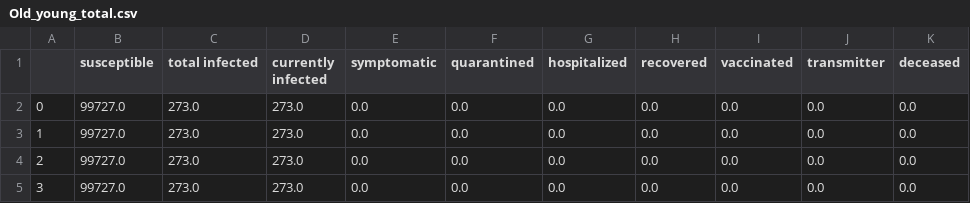
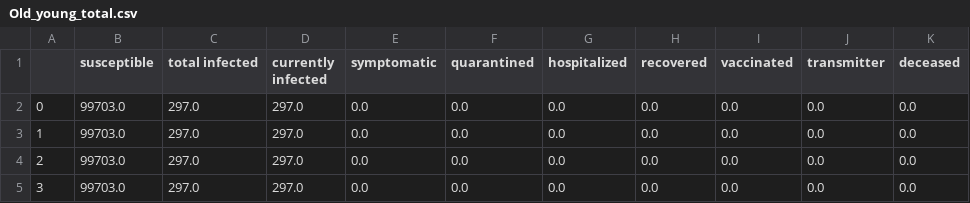
Before and after one commit to iafloor/Covid-simulation, a CSV file: Agerank-master/Results/Old_young_total.csv, drawn as a sheet.

```diff
--- a/Agerank-master/Results/Old_young_total.csv
+++ b/Agerank-master/Results/Old_young_total.csv
@@ -1,5 +1,5 @@
 ,susceptible,total infected,currently infected,symptomatic,quarantined,hospitalized,recovered,vaccinated,transmitter,deceased
-0,99727.0,273.0,273.0,0.0,0.0,0.0,0.0,0.0,0.0,0.0
-1,99727.0,273.0,273.0,0.0,0.0,0.0,0.0,0.0,0.0,0.0
-2,99727.0,273.0,273.0,0.0,0.0,0.0,0.0,0.0,0.0,0.0
-3,99727.0,273.0,273.0,0.0,0.0,0.0,0.0,0.0,0.0,0.0
+0,99703.0,297.0,297.0,0.0,0.0,0.0,0.0,0.0,0.0,0.0
+1,99703.0,297.0,297.0,0.0,0.0,0.0,0.0,0.0,0.0,0.0
+2,99703.0,297.0,297.0,0.0,0.0,0.0,0.0,0.0,0.0,0.0
+3,99703.0,297.0,297.0,0.0,0.0,0.0,0.0,0.0,0.0,0.0
```
Also changed, not shown: Agerank-master/Results/Old_young_0.csv, 4 other files.
